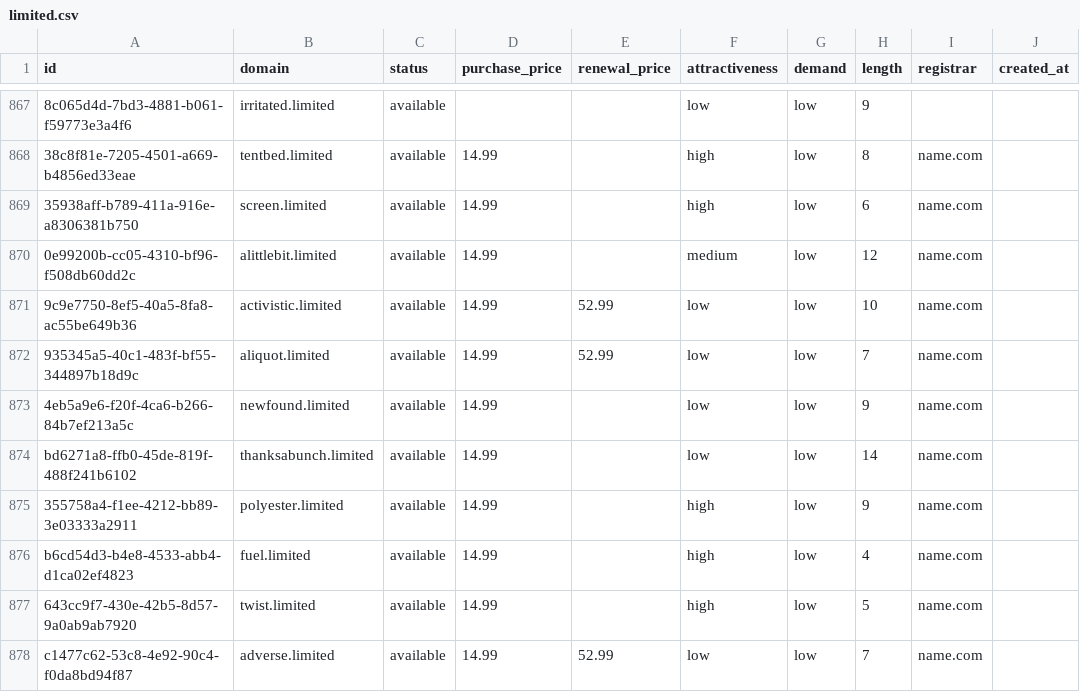
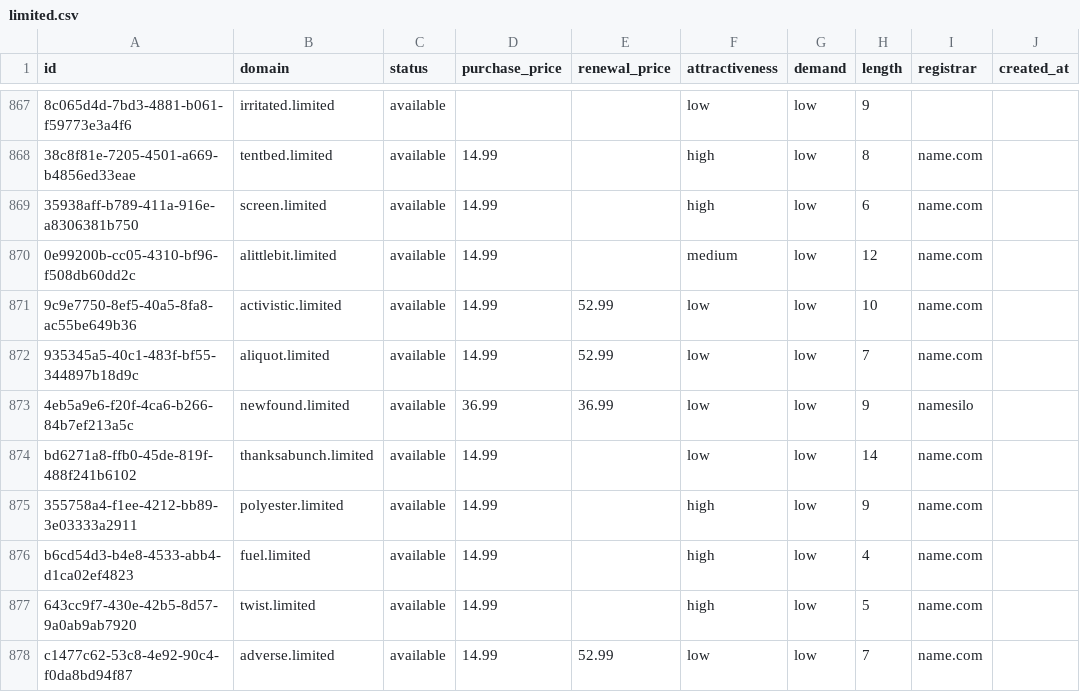
Before and after one commit to UniqueDomains/limited-oneword-domains, a CSV file: limited.csv, drawn as a sheet; only a part is shown, gaps mark what is left out; the diff names each change by its address in the sheet, - before the commit and + after, or states it on an @@ line.

Commit message:
Domains update

```diff
--- a/limited.csv
+++ b/limited.csv
-D873 (purchase_price): 14.99
+D873 (purchase_price): 36.99
-E873 (renewal_price): (empty)
+E873 (renewal_price): 36.99
-I873 (registrar): name.com
+I873 (registrar): namesilo
```
Also changed, not shown: 4 other files.
